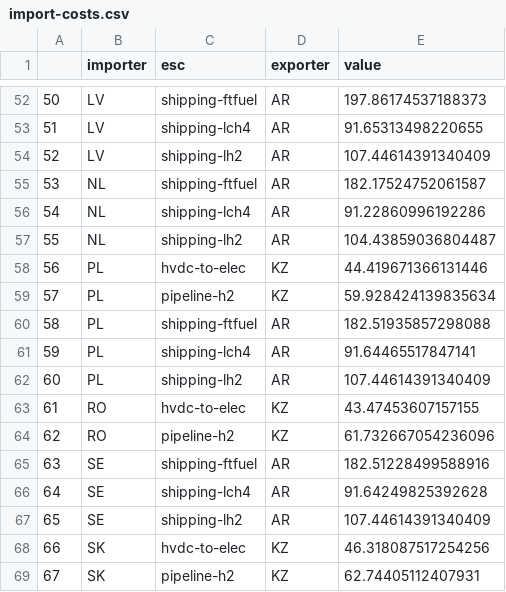
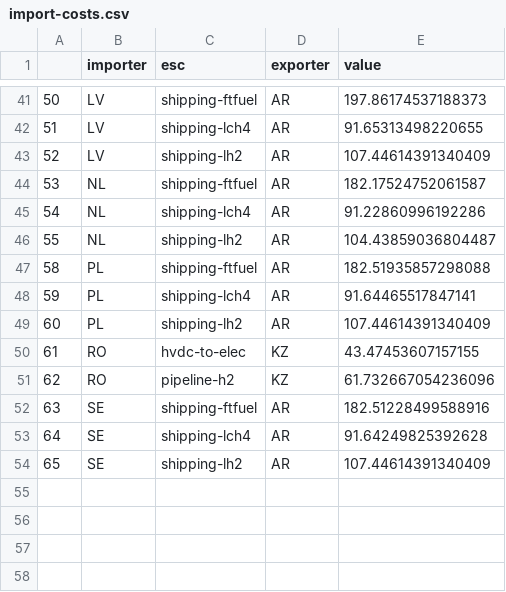
Before and after one commit to PyPSA/pypsa-eur, a CSV file: data/import-costs.csv, drawn as a sheet; only a part is shown, gaps mark what is left out; the diff covers the shown part only.

```diff
--- a/data/import-costs.csv
+++ b/data/import-costs.csv
@@ -57,4 +46,2 @@
 55,NL,shipping-lh2,AR,104.43859036804487
-56,PL,hvdc-to-elec,KZ,44.419671366131446
-57,PL,pipeline-h2,KZ,59.928424139835634
 58,PL,shipping-ftfuel,AR,182.51935857298088
@@ -67,3 +54 @@
 65,SE,shipping-lh2,AR,107.44614391340409
-66,SK,hvdc-to-elec,KZ,46.318087517254256
-67,SK,pipeline-h2,KZ,62.74405112407931
```
Also changed, not shown: 11 removed rows elsewhere in this file.
